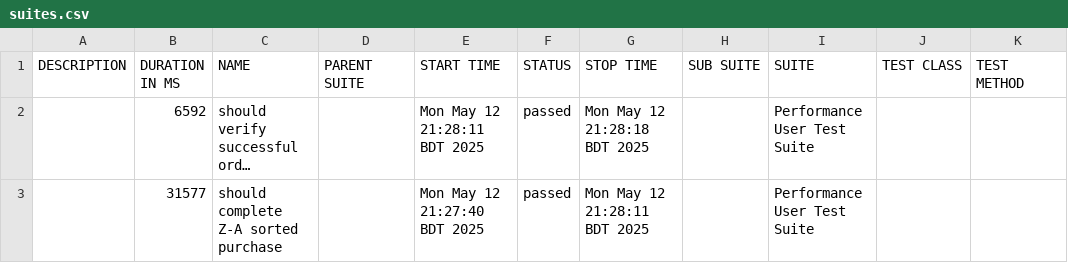
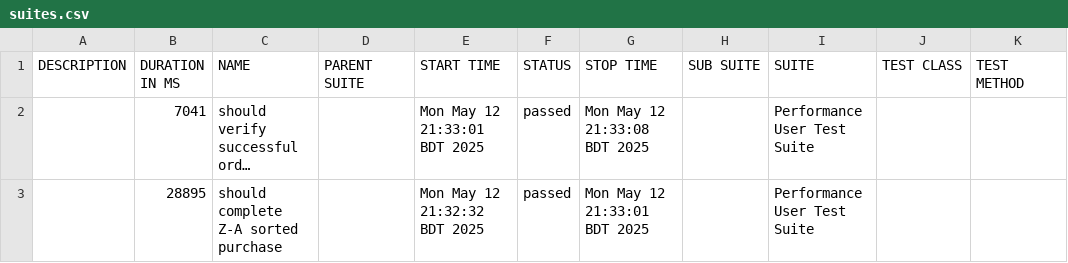
Before and after one commit to HimaniDas/Automation_Testing_for_Swag_Labs_Saucedemo_With_WebdriverIO, a CSV file: allure-report-test3/data/suites.csv, drawn as a sheet; long unchanged cells end in …; the diff names each change by its address in the sheet, - before the commit and + after, or states it on an @@ line.

Commit message:
Added Allure report for performance user test

```diff
--- a/allure-report-test3/data/suites.csv
+++ b/allure-report-test3/data/suites.csv
-B2 (DURATION IN MS): 6592
+B2 (DURATION IN MS): 7041
-E2 (START TIME): Mon May 12 21:28:11 BDT 2025
+E2 (START TIME): Mon May 12 21:33:01 BDT 2025
-G2 (STOP TIME): Mon May 12 21:28:18 BDT 2025
+G2 (STOP TIME): Mon May 12 21:33:08 BDT 2025
-B3 (DURATION IN MS): 31577
+B3 (DURATION IN MS): 28895
-E3 (START TIME): Mon May 12 21:27:40 BDT 2025
+E3 (START TIME): Mon May 12 21:32:32 BDT 2025
-G3 (STOP TIME): Mon May 12 21:28:11 BDT 2025
+G3 (STOP TIME): Mon May 12 21:33:01 BDT 2025
```
Also changed, not shown: 51 other files.
